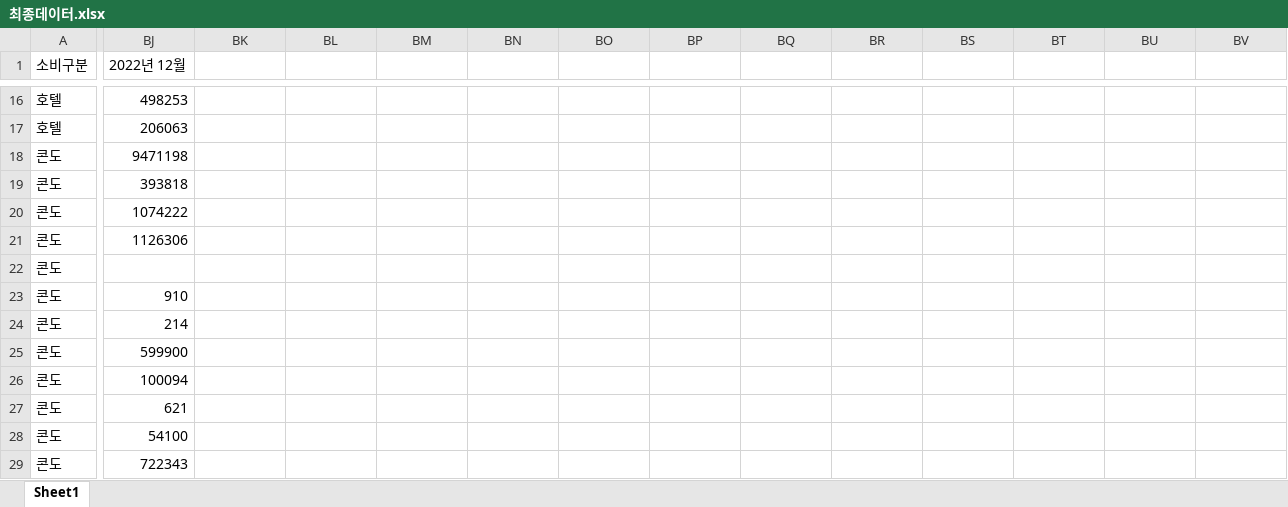
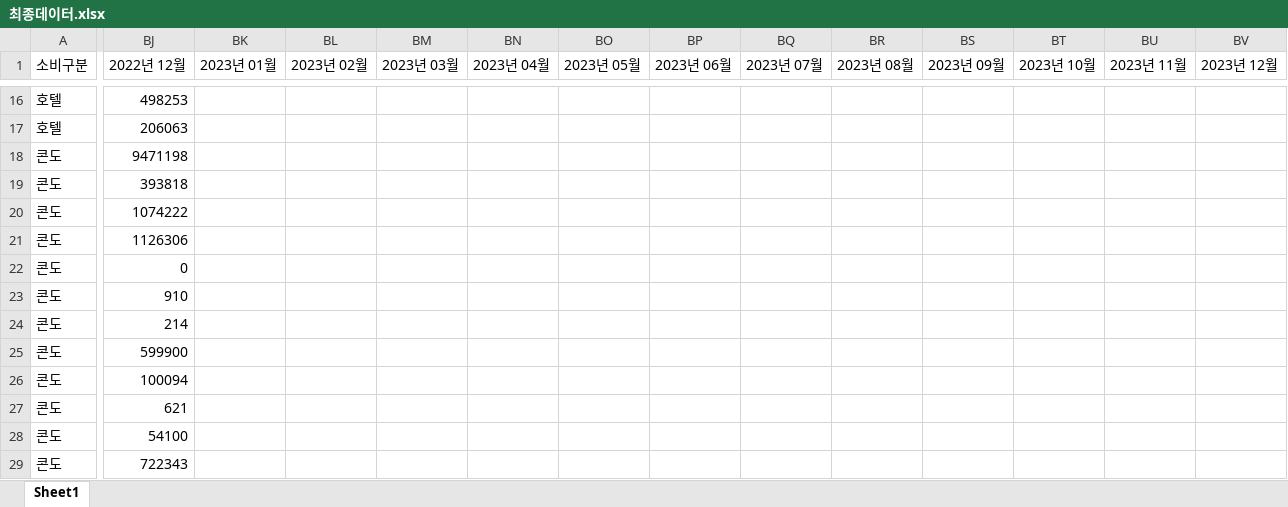
Before and after one commit to shahmaran0207/J_plus_D, an Excel workbook: 예측 코드- Python/예측 코드- Python/최종데이터.xlsx, sheet Sheet1, drawn as a sheet; only a part is shown, gaps mark what is left out; values as stored, in another font and other column widths than the file's, no borders; the diff names each change by its address in the sheet, - before the commit and + after, or states it on an @@ line.

```diff
--- a/예측 코드- Python/예측 코드- Python/최종데이터.xlsx (sheet Sheet1)
+++ b/예측 코드- Python/예측 코드- Python/최종데이터.xlsx (sheet Sheet1)
-BK1: (empty)
+BK1: 2023년 01월
-BL1: (empty)
+BL1: 2023년 02월
-BM1: (empty)
+BM1: 2023년 03월
-BN1: (empty)
+BN1: 2023년 04월
-BO1: (empty)
+BO1: 2023년 05월
-BP1: (empty)
+BP1: 2023년 06월
-BQ1: (empty)
+BQ1: 2023년 07월
-BR1: (empty)
+BR1: 2023년 08월
-BS1: (empty)
+BS1: 2023년 09월
-BT1: (empty)
+BT1: 2023년 10월
-BU1: (empty)
+BU1: 2023년 11월
-BV1: (empty)
+BV1: 2023년 12월
-BJ22 (2022년 12월): (empty)
+BJ22 (2022년 12월): 0
```
Also changed, not shown: 예측 코드- Python/예측 코드- Python/GDP.xlsx, 예측 코드- Python/예측 코드- Python/기대 인플레이션율.xlsx, 10 other files.
